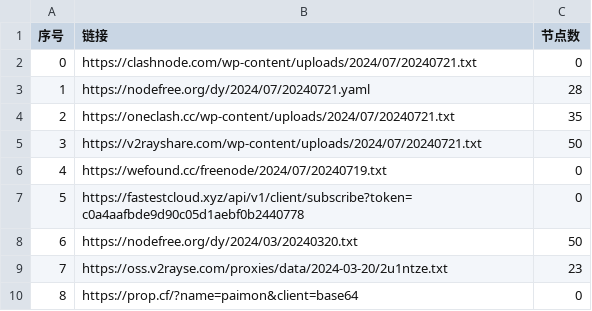
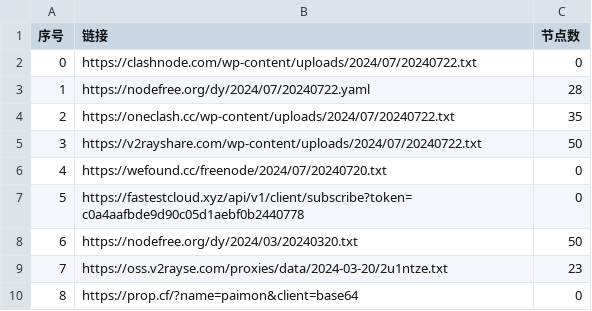
Before and after one commit to PrimarySchoolChief/NoMoreWalls, a CSV file: list_result.csv, drawn as a sheet; only a part is shown.

```diff
--- a/list_result.csv
+++ b/list_result.csv
@@ -1,7 +1,7 @@
 序号,链接,节点数
-0,https://clashnode.com/wp-content/uploads/2024/07/20240721.txt,0
-1,https://nodefree.org/dy/2024/07/20240721.yaml,28
-2,https://oneclash.cc/wp-content/uploads/2024/07/20240721.txt,35
-3,https://v2rayshare.com/wp-content/uploads/2024/07/20240721.txt,50
-4,https://wefound.cc/freenode/2024/07/20240719.txt,0
+0,https://clashnode.com/wp-content/uploads/2024/07/20240722.txt,0
+1,https://nodefree.org/dy/2024/07/20240722.yaml,28
+2,https://oneclash.cc/wp-content/uploads/2024/07/20240722.txt,35
+3,https://v2rayshare.com/wp-content/uploads/2024/07/20240722.txt,50
+4,https://wefound.cc/freenode/2024/07/20240720.txt,0
 5,https://fastestcloud.xyz/api/v1/client/subscribe?token=c0a4aafbde9d90c05d1aebf0b2440778,0
```
Also changed, not shown: 4 other files.
